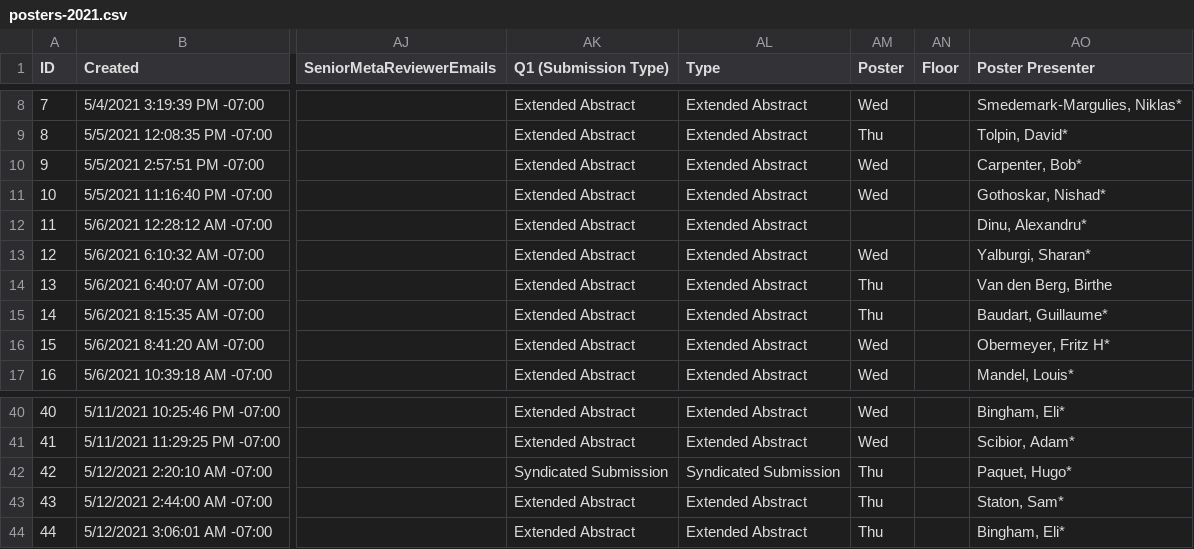
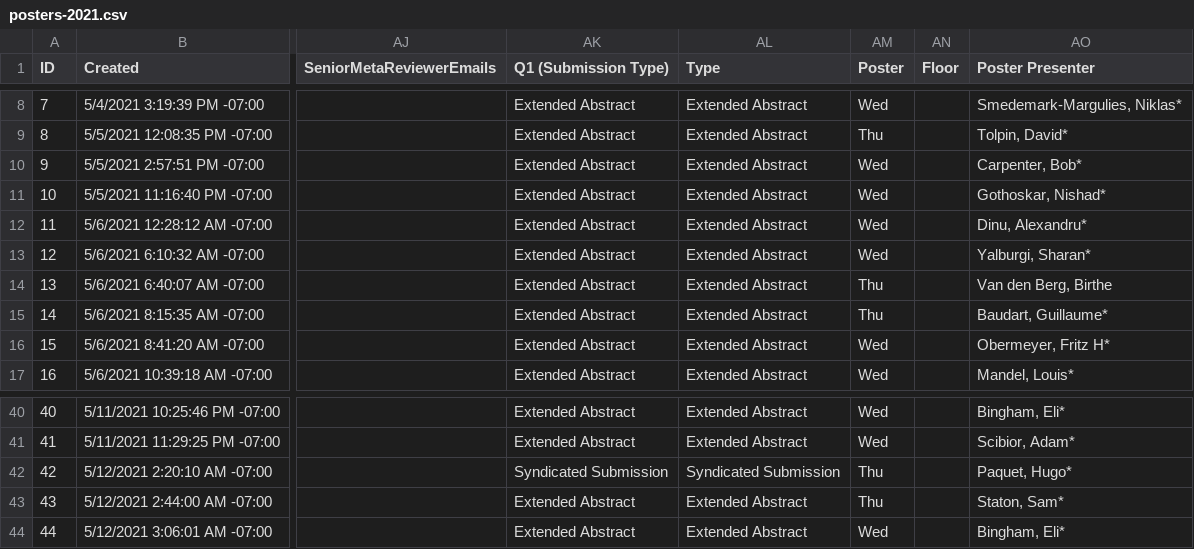
Before and after one commit to probprog-conference/probprog-conference.github.io, a CSV file: _data/posters-2021.csv, drawn as a sheet; only a part is shown, gaps mark what is left out; the diff names each change by its address in the sheet, - before the commit and + after, or states it on an @@ line.

```diff
--- a/_data/posters-2021.csv
+++ b/_data/posters-2021.csv
-AM12 (Poster): (empty)
+AM12 (Poster): Wed
-AM44 (Poster): Thu
+AM44 (Poster): Wed
```
Also changed, not shown: _data/schedule-2021-oct22-session1.csv, _data/schedule-2021.csv.
